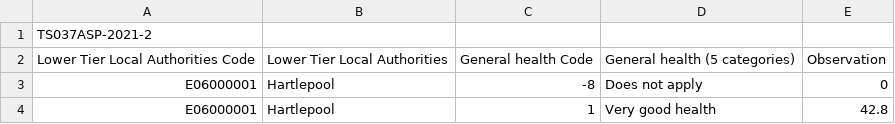
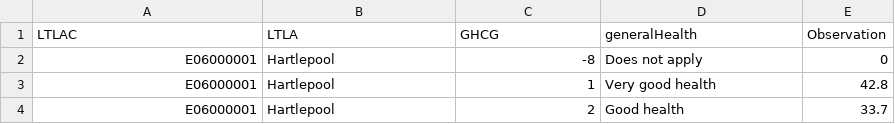
Before and after one commit to Nafisa-Sardar/healthData, a CSV file: healthDa.csv, drawn as a sheet; only a part is shown; the shorter side is filled out with more unchanged rows.

Commit message:
Update healthDa.csv

```diff
--- a/healthDa.csv
+++ b/healthDa.csv
@@ -1,3 +1,2 @@
-TS037ASP-2021-2
-Lower Tier Local Authorities Code,Lower Tier Local Authorities,General health Code,General health (5 categories),Observation
+LTLAC,LTLA,GHCG,generalHealth,Observation
 E06000001,Hartlepool,-8,Does not apply,0
```
